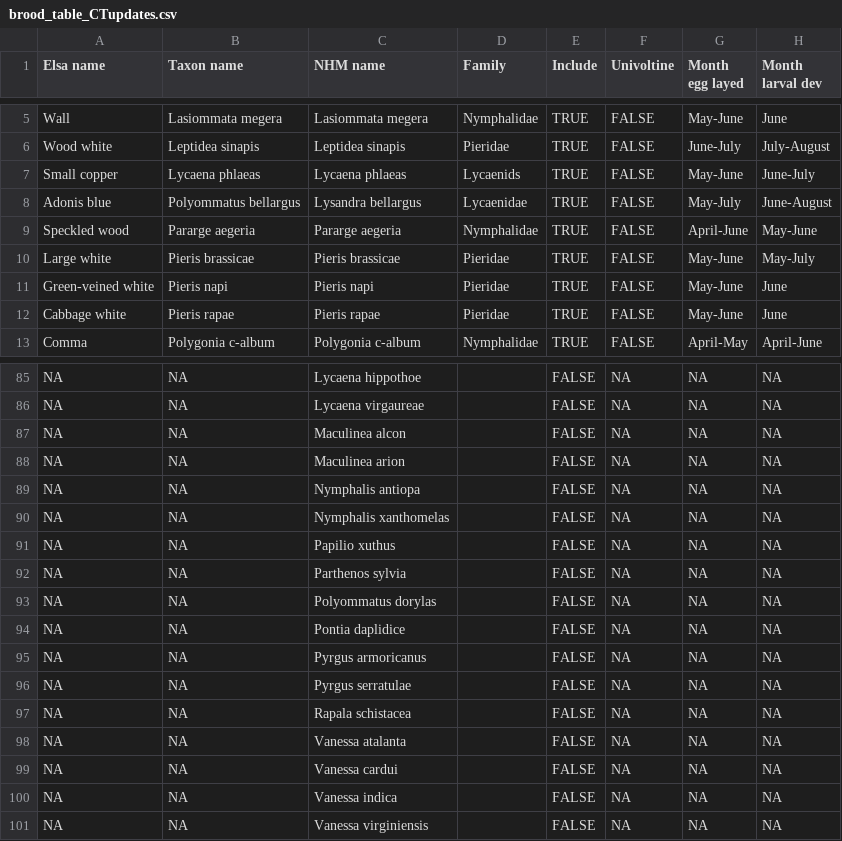
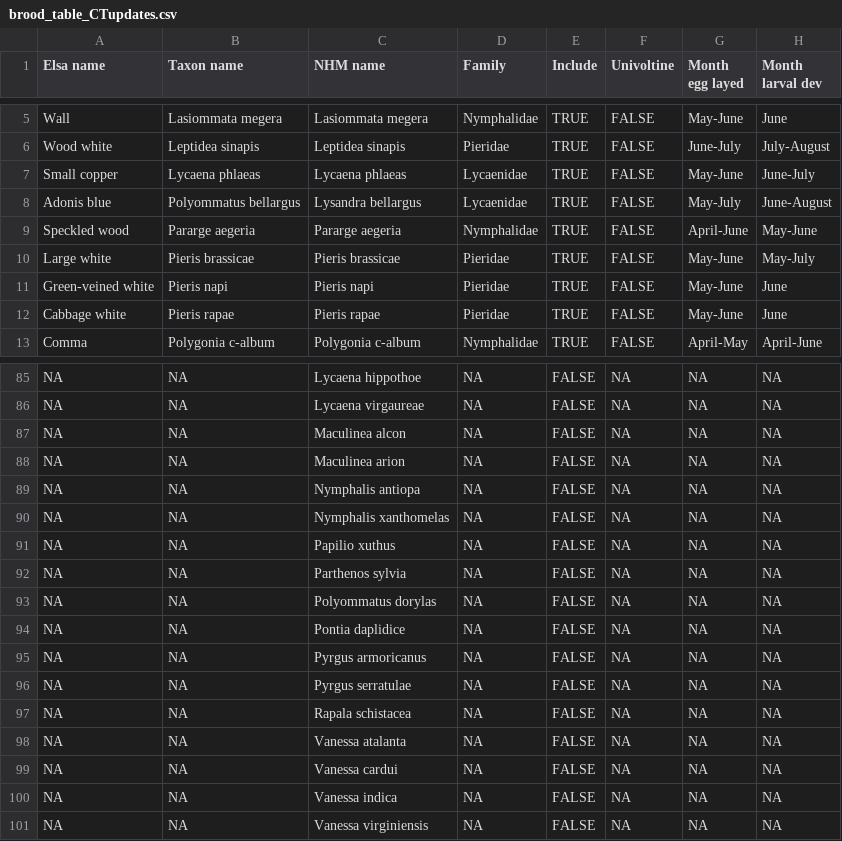
Before and after one commit to redeyeshadow/Butterfly_Project_MBiol, a CSV file: data/brood_table_CTupdates.csv, drawn as a sheet; only a part is shown, gaps mark what is left out; the diff covers the shown part only; the diff names each change by its address in the sheet, - before the commit and + after, or states it on an @@ line.

Commit message:
Updating nice table of species with family info and names

```diff
--- a/data/brood_table_CTupdates.csv
+++ b/data/brood_table_CTupdates.csv
-D7 (Family): Lycaenids
+D7 (Family): Lycaenidae
-D85:D101 (Family): (empty)
+D85:D101 (Family): NA
```
Also changed, not shown: 27 edited cells elsewhere in this file, 2 other files.
